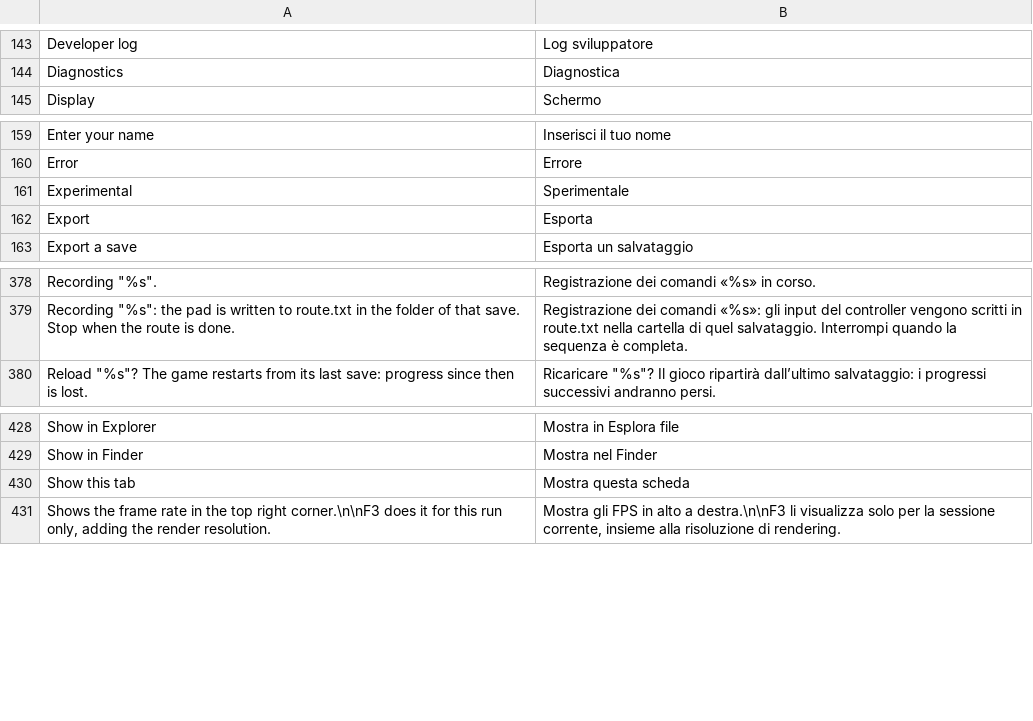
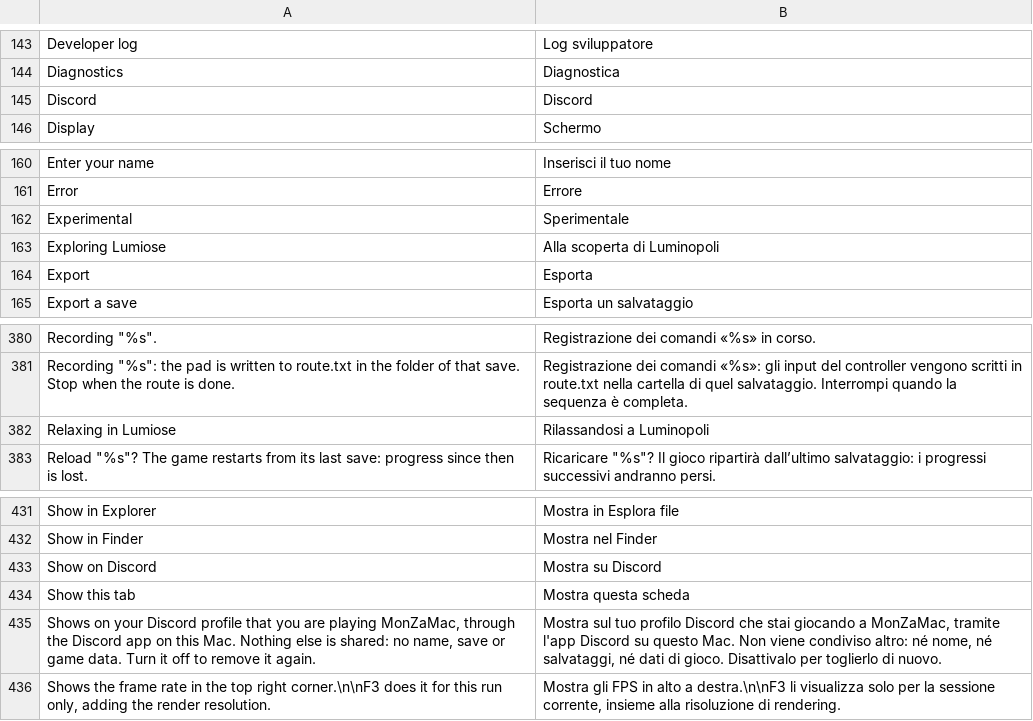
Before and after one commit to lucabravi/MonZaMac, a TSV file: i18n/catalog/it.tsv, drawn as a sheet; only a part is shown, gaps mark what is left out; the diff names each change by its address in the sheet, - before the commit and + after, or states it on an @@ line.

Commit message:
Discord presence: opt-in setting, our own application, translated text
Builds on the Discord Rich Presence of #244:
- Off until the player turns on "Show on Discord" (first Settings page and the
  start screen's Settings); the thread reads it all the time, so turning it off
  clears the status and closes the connection at once.
- No application ID of another project: DISCORD_CLIENT_ID is MonZaMac's own and
  empty until set (empty: nothing is sent).
- The trainer name, never set, is gone; the two status texts and the setting
  are translated in the 10 languages.

```diff
--- a/i18n/catalog/it.tsv
+++ b/i18n/catalog/it.tsv
+row 145: Discord | Discord
+row 163: Exploring Lumiose | Alla scoperta di Luminopoli
+row 382: Relaxing in Lumiose | Rilassandosi a Luminopoli
+row 433: Show on Discord | Mostra su Discord
+row 435: Shows on your Discord profile that you are playing MonZaMac, through the Discord app on this Mac. Nothing else is shared: no name, save or game data. Turn it off to remove it again. | Mostra sul tuo profilo Discord che stai giocando a MonZaMac, tramite l'app Discord su questo Mac. Non viene condiviso altro: né nome, né salvataggi, né dati di gioco. Disattivalo per toglierlo di nuovo.
```
Also changed, not shown: i18n/catalog/en.tsv, i18n/catalog/fr.tsv, 15 other files.
